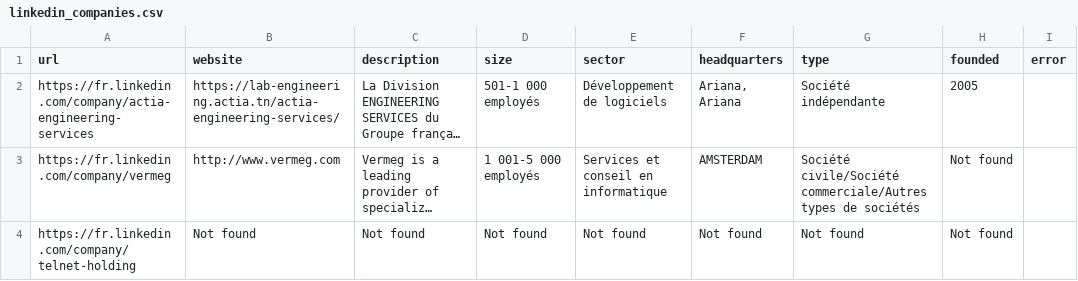
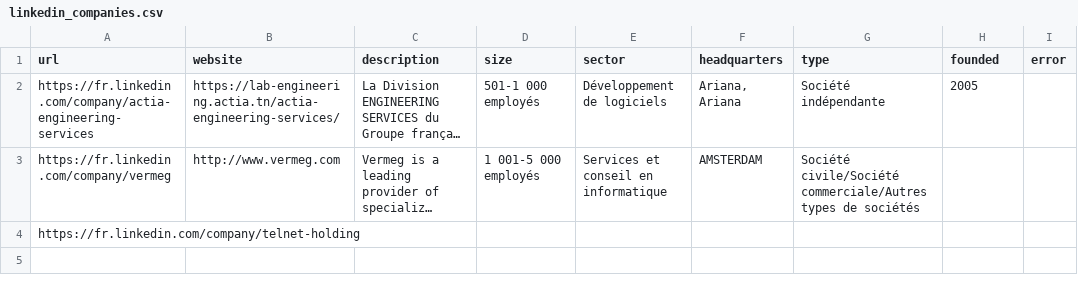
Before and after one commit to Oussama-nasri/IntelliScrape, a CSV file: scrapers/linkedin_companies.csv, drawn as a sheet; long unchanged cells end in …; the diff names each change by its address in the sheet, - before the commit and + after, or states it on an @@ line.

Commit message:
linkedin urls scraped with ggd

```diff
--- a/scrapers/linkedin_companies.csv
+++ b/scrapers/linkedin_companies.csv
-H3:H4 (founded): Not found
+H3:H4 (founded): (empty)
-B4 (website): Not found
+B4 (website): (empty)
-C4 (description): Not found
+C4 (description): (empty)
-D4 (size): Not found
+D4 (size): (empty)
-E4 (sector): Not found
+E4 (sector): (empty)
-F4 (headquarters): Not found
+F4 (headquarters): (empty)
-G4 (type): Not found
+G4 (type): (empty)
```
Also changed, not shown: scrapers/results.csv, 10 other files.
